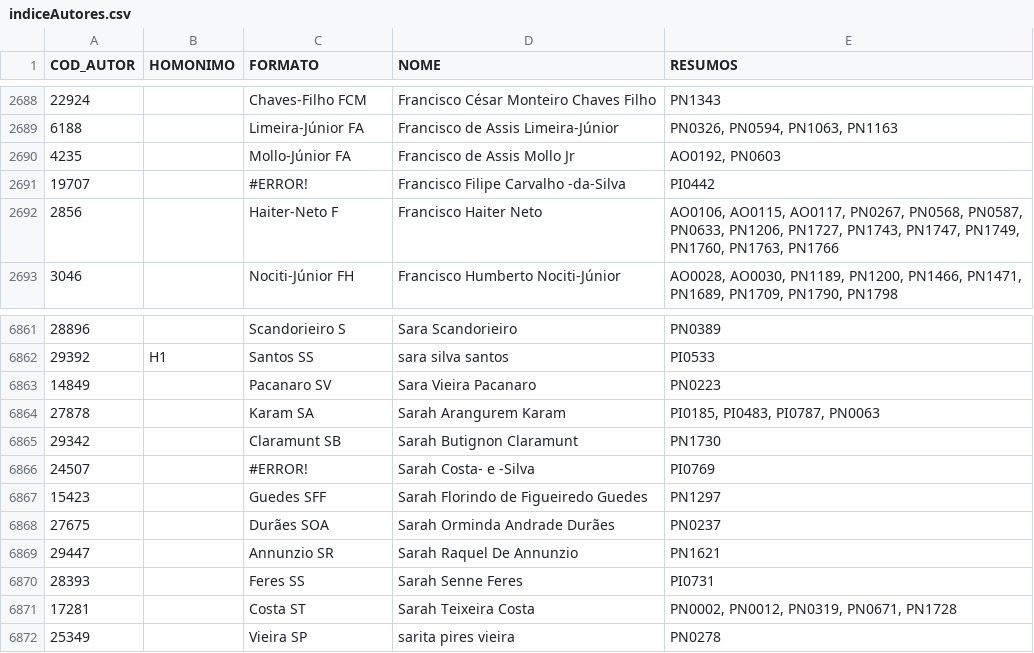
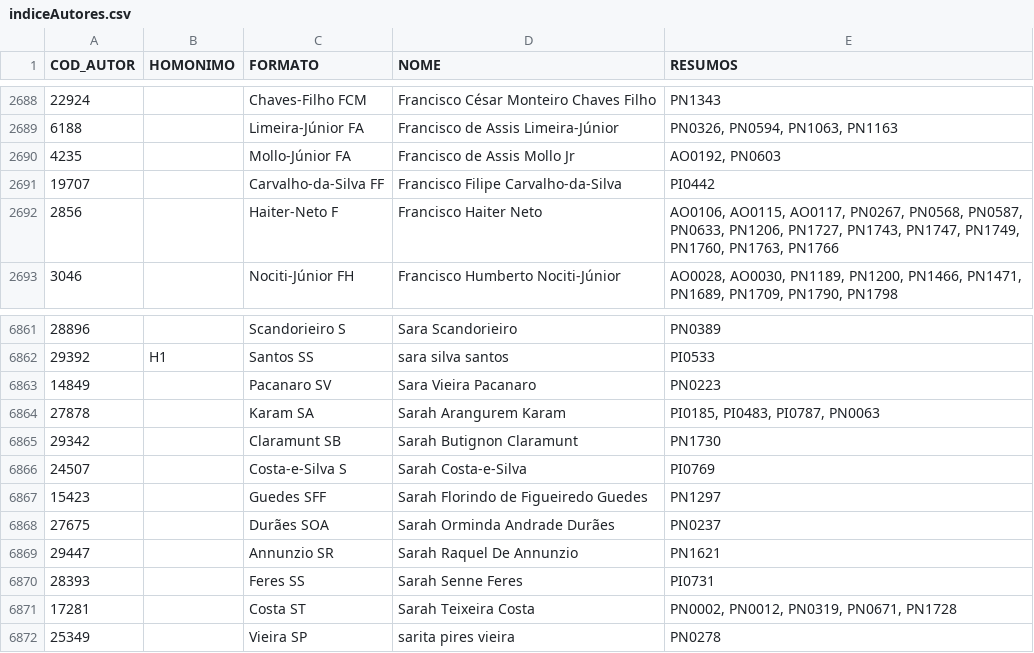
Before and after one commit to ppKrauss/SBPqO-2015, a CSV file: entregas/CSV1-3/indiceAutores.csv, drawn as a sheet; only a part is shown, gaps mark what is left out.

Commit message:
correcao manual  #16

```diff
--- a/entregas/CSV1-3/indiceAutores.csv
+++ b/entregas/CSV1-3/indiceAutores.csv
@@ -2690,3 +2690,3 @@ COD_AUTOR,HOMONIMO,FORMATO,NOME,RESUMOS
 4235,,Mollo-Júnior FA,Francisco de Assis Mollo Jr,"AO0192, PN0603"
-19707,,#ERROR!,Francisco Filipe Carvalho -da-Silva,PI0442
+19707,,Carvalho-da-Silva FF,Francisco Filipe Carvalho-da-Silva,PI0442
 2856,,Haiter-Neto F,Francisco Haiter Neto,"AO0106, AO0115, AO0117, PN0267, PN0568, PN0587, PN0633, PN1206, PN1727, PN1743, PN1747, PN1749, PN1760, PN1763, PN1766"
@@ -6865,3 +6865,3 @@ COD_AUTOR,HOMONIMO,FORMATO,NOME,RESUMOS
 29342,,Claramunt SB,Sarah Butignon Claramunt,PN1730
-24507,,#ERROR!,Sarah Costa- e -Silva,PI0769
+24507,,Costa-e-Silva S,Sarah Costa-e-Silva,PI0769
 15423,,Guedes SFF,Sarah Florindo de Figueiredo Guedes,PN1297
```
